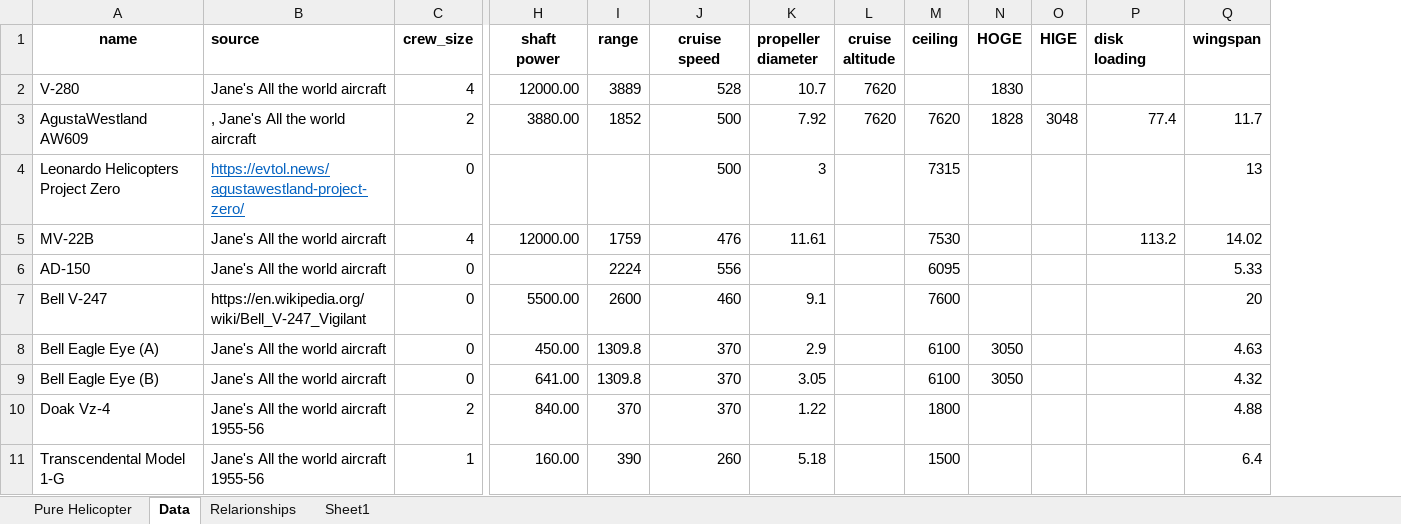
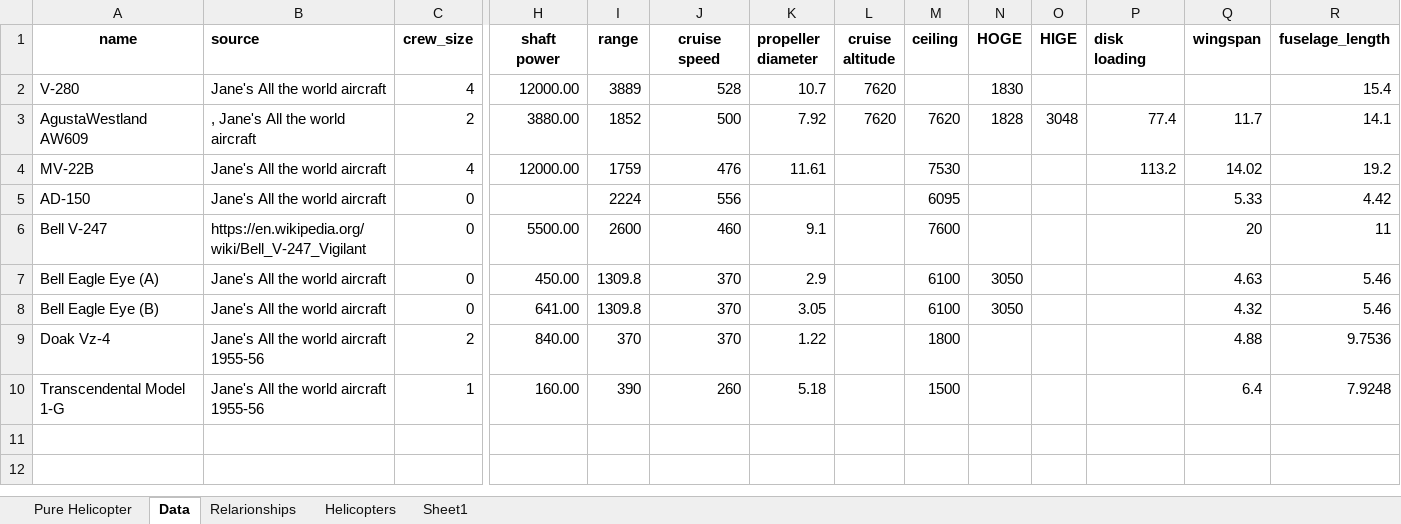
Before and after one commit to DominikStiller/tudelft-dse, an Excel workbook: dse/preliminary/Tiltrotor_examples.xlsx, sheet Data, drawn as a sheet; only a part is shown, gaps mark what is left out; values as stored, in another font and other column widths than the file's, no borders; removed rows and columns are numbered as before the commit, all else as after; rows hold the shown columns only; the diff names each change by its address in the sheet, - before the commit and + after, or states it on an @@ line.

```diff
--- a/dse/preliminary/Tiltrotor_examples.xlsx (sheet Data)
+++ b/dse/preliminary/Tiltrotor_examples.xlsx (sheet Data)
+sheet tab: Helicopters
+column R (fuselage_length), rows 2-10: 15.4 | 14.1 | 19.2 | 4.42 | 11 | 5.46 | 5.46 | 9.7536 | 7.9248
-row 4: Leonardo Helicopters Project Zero | https://evtol.news/agustawestland-project-zero/ | 0 |  |  | 500 | 3 |  | 7315 |  |  |  | 13
```
Also changed, not shown: sheet Relarionships, formulas that keep their value, charts or pictures, 1 other file.
